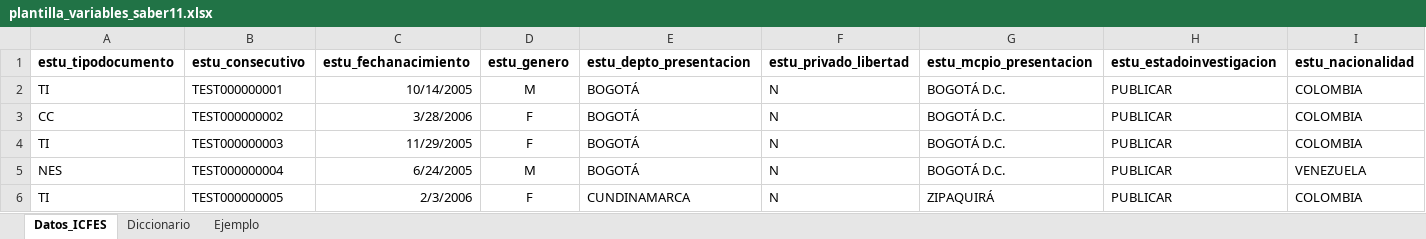
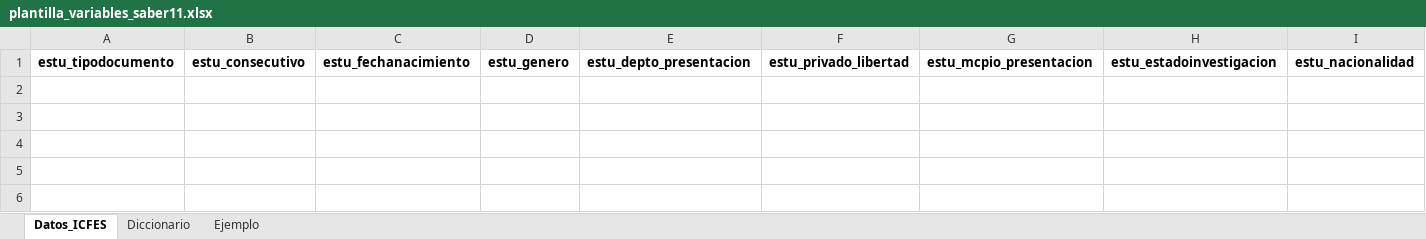
Before and after one commit to kcaicedor/despliegue_icfes, an Excel workbook: plantilla_variables_saber11.xlsx, sheet Datos_ICFES, drawn as a sheet; only a part is shown; values as stored, in another font and other column widths than the file's, no borders; rows hold the shown columns only; the diff names each change by its address in the sheet, - before the commit and + after, or states it on an @@ line.

Commit message:
Subir Manual Usuario y actualización plantilla

```diff
--- a/plantilla_variables_saber11.xlsx (sheet Datos_ICFES)
+++ b/plantilla_variables_saber11.xlsx (sheet Datos_ICFES)
-row 2: TI | TEST000000001 | 10/14/2005 | M | BOGOTÁ | N | BOGOTÁ D.C. | PUBLICAR | COLOMBIA
-row 3: CC | TEST000000002 | 3/28/2006 | F | BOGOTÁ | N | BOGOTÁ D.C. | PUBLICAR | COLOMBIA
-row 4: TI | TEST000000003 | 11/29/2005 | F | BOGOTÁ | N | BOGOTÁ D.C. | PUBLICAR | COLOMBIA
-row 5: NES | TEST000000004 | 6/24/2005 | M | BOGOTÁ | N | BOGOTÁ D.C. | PUBLICAR | VENEZUELA
-row 6: TI | TEST000000005 | 2/3/2006 | F | CUNDINAMARCA | N | ZIPAQUIRÁ | PUBLICAR | COLOMBIA
```
Also changed, not shown: 1 other file.
